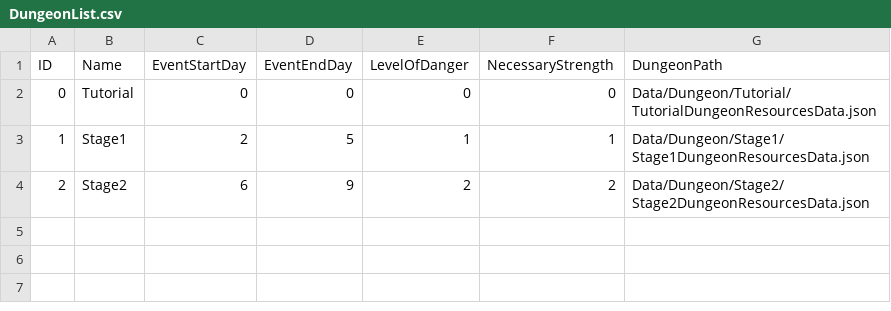
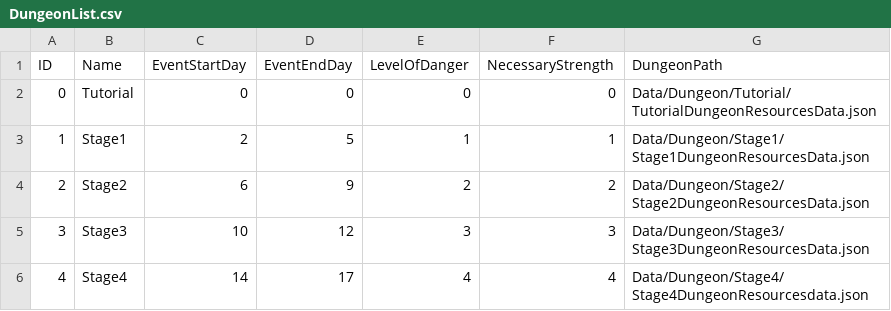
Before and after one commit to Ry-Seki/RIPO_Project, a CSV file: Data/Dungeon/DungeonList.csv, drawn as a sheet; the diff names each change by its address in the sheet, - before the commit and + after, or states it on an @@ line.

Commit message:
oorui
Stage3
Stage4
Add_json

```diff
--- a/Data/Dungeon/DungeonList.csv
+++ b/Data/Dungeon/DungeonList.csv
+row 5: 3 | Stage3 | 10 | 12 | 3 | 3 | Data/Dungeon/Stage3/Stage3DungeonResourcesData.json
+row 6: 4 | Stage4 | 14 | 17 | 4 | 4 | Data/Dungeon/Stage4/Stage4DungeonResourcesdata.json
```
Also changed, not shown: 6 other files.
